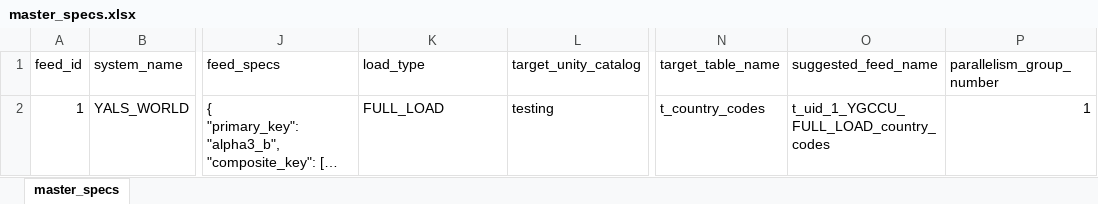
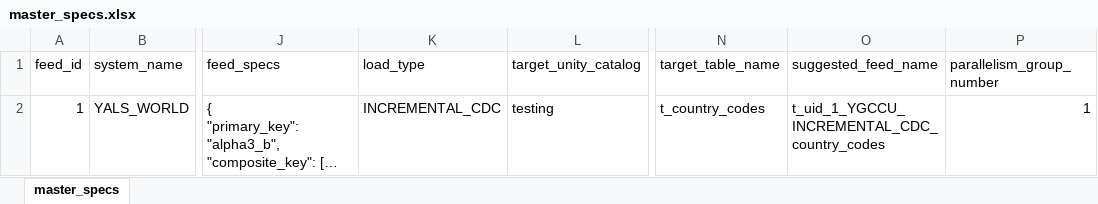
Before and after one commit to yalsworldofficial/standard-data-management-framework, an Excel workbook: files_dev/master_specs.xlsx, sheet master_specs, drawn as a sheet; only a part is shown, gaps mark what is left out; long unchanged cells end in …; values as stored, in another font and other column widths than the file's, no borders; conditional formats and table styles not drawn; the diff names each change by its address in the sheet, - before the commit and + after, or states it on an @@ line.

```diff
--- a/files_dev/master_specs.xlsx (sheet master_specs)
+++ b/files_dev/master_specs.xlsx (sheet master_specs)
-K2 (load_type): FULL_LOAD
+K2 (load_type): INCREMENTAL_CDC
-O2 (suggested_feed_name): t_uid_1_YGCCU_FULL_LOAD_country_codes
+O2 (suggested_feed_name): t_uid_1_YGCCU_INCREMENTAL_CDC_country_codes
```
Also changed, not shown: 6 other files.
